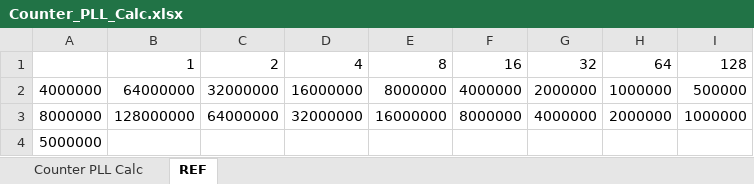
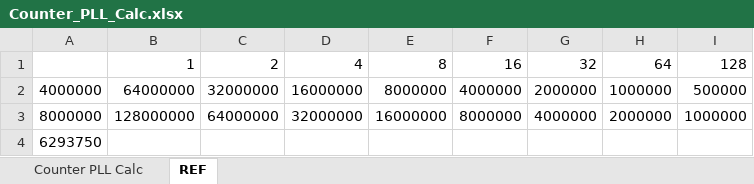
Before and after one commit to cspang1/jcap, an Excel workbook: Docs/Other/Counter_PLL_Calc.xlsx, sheet REF, drawn as a sheet; values as stored, in another font and other column widths than the file's, no borders; the diff names each change by its address in the sheet, - before the commit and + after, or states it on an @@ line.

```diff
--- a/Docs/Other/Counter_PLL_Calc.xlsx (sheet REF)
+++ b/Docs/Other/Counter_PLL_Calc.xlsx (sheet REF)
-A4: 5000000
+A4: 6293750
```
Also changed, not shown: sheet Counter PLL Calc, 1 other file.
